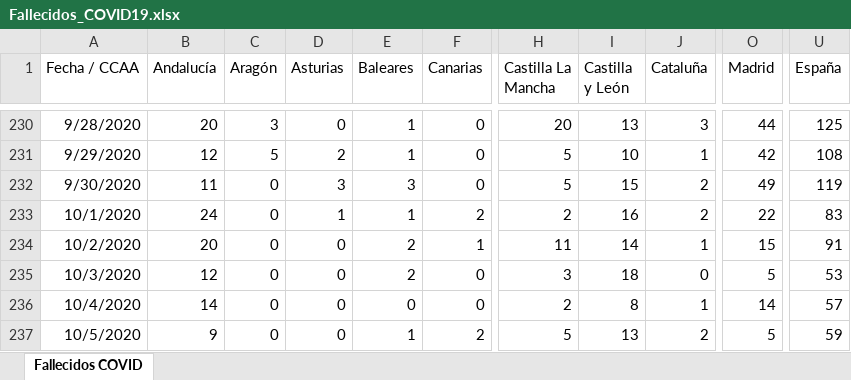
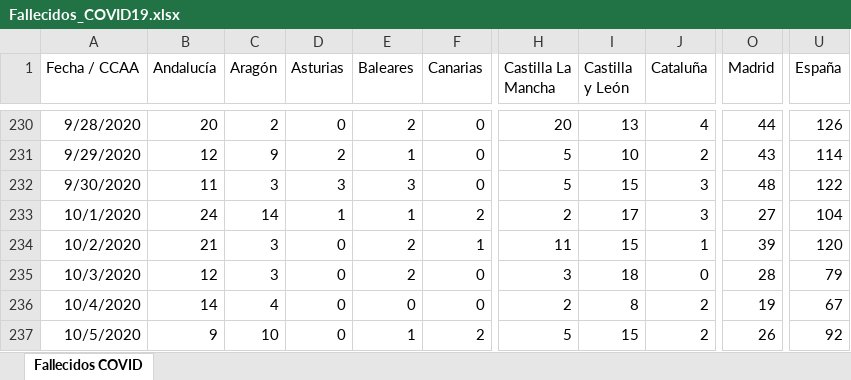
Before and after one commit to svavassori/covid-19-spain, an Excel workbook: csv/Fallecidos_COVID19.xlsx, sheet Fallecidos COVID, drawn as a sheet; only a part is shown, gaps mark what is left out; values as stored, in another font and other column widths than the file's, no borders; the diff covers the shown part only; the diff names each change by its address in the sheet, - before the commit and + after, or states it on an @@ line.

```diff
--- a/csv/Fallecidos_COVID19.xlsx (sheet Fallecidos COVID)
+++ b/csv/Fallecidos_COVID19.xlsx (sheet Fallecidos COVID)
-C230 (Aragón): 3
+C230 (Aragón): 2
-E230 (Baleares): 1
+E230 (Baleares): 2
-J230 (Cataluña): 3
+J230 (Cataluña): 4
-U230 (España): 125
+U230 (España): 126
-C231 (Aragón): 5
+C231 (Aragón): 9
-J231 (Cataluña): 1
+J231 (Cataluña): 2
-O231 (Madrid): 42
+O231 (Madrid): 43
-U231 (España): 108
+U231 (España): 114
-C232 (Aragón): 0
+C232 (Aragón): 3
-J232:J233 (Cataluña): 2
+J232:J233 (Cataluña): 3
-O232 (Madrid): 49
+O232 (Madrid): 48
-U232 (España): 119
+U232 (España): 122
-C233 (Aragón): 0
+C233 (Aragón): 14
-I233 (Castilla y León): 16
+I233 (Castilla y León): 17
-O233 (Madrid): 22
+O233 (Madrid): 27
-U233 (España): 83
+U233 (España): 104
-B234 (Andalucía): 20
+B234 (Andalucía): 21
-C234:C235 (Aragón): 0
+C234:C235 (Aragón): 3
-I234 (Castilla y León): 14
+I234 (Castilla y León): 15
-O234 (Madrid): 15
+O234 (Madrid): 39
-U234 (España): 91
+U234 (España): 120
-O235 (Madrid): 5
+O235 (Madrid): 28
-U235 (España): 53
+U235 (España): 79
-C236 (Aragón): 0
+C236 (Aragón): 4
-J236 (Cataluña): 1
+J236 (Cataluña): 2
-O236 (Madrid): 14
+O236 (Madrid): 19
-U236 (España): 57
+U236 (España): 67
-C237 (Aragón): 0
+C237 (Aragón): 10
-I237 (Castilla y León): 13
+I237 (Castilla y León): 15
-O237 (Madrid): 5
+O237 (Madrid): 26
-U237 (España): 59
+U237 (España): 92
```
Also changed, not shown: 1 added row and 63 edited cells elsewhere in this sheet, 5 other files.
